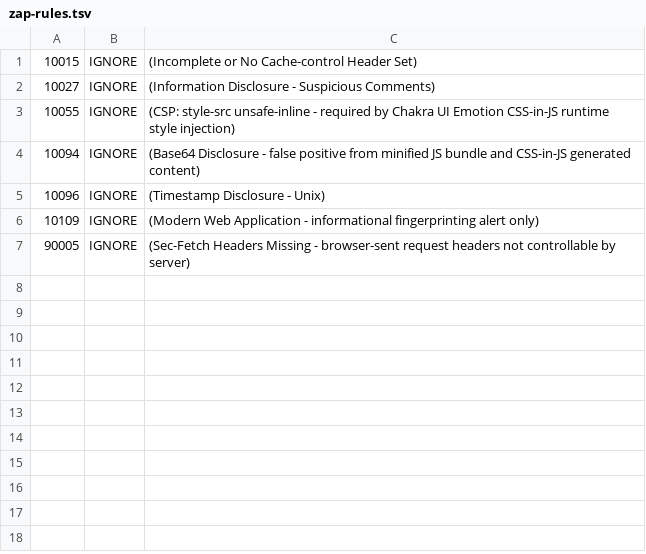
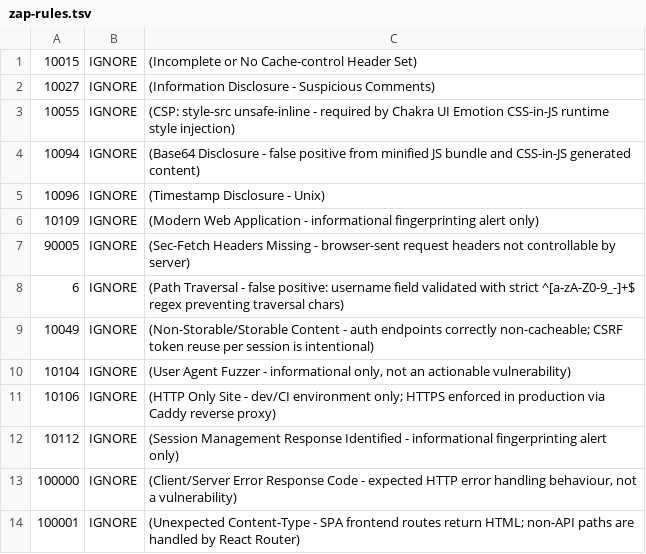
Before and after one commit to karanshukla/totalwarhammer-tournament-app, a TSV file: .github/zap-rules.tsv, drawn as a sheet.

```diff
--- a/.github/zap-rules.tsv
+++ b/.github/zap-rules.tsv
@@ -7 +7,8 @@
 90005	IGNORE	(Sec-Fetch Headers Missing - browser-sent request headers not controllable by server)
+6	IGNORE	(Path Traversal - false positive: username field validated with strict ^[a-zA-Z0-9_-]+$ regex preventing traversal chars)
+10049	IGNORE	(Non-Storable/Storable Content - auth endpoints correctly non-cacheable; CSRF token reuse per session is intentional)
+10104	IGNORE	(User Agent Fuzzer - informational only, not an actionable vulnerability)
+10106	IGNORE	(HTTP Only Site - dev/CI environment only; HTTPS enforced in production via Caddy reverse proxy)
+10112	IGNORE	(Session Management Response Identified - informational fingerprinting alert only)
+100000	IGNORE	(Client/Server Error Response Code - expected HTTP error handling behaviour, not a vulnerability)
+100001	IGNORE	(Unexpected Content-Type - SPA frontend routes return HTML; non-API paths are handled by React Router)
```
Also changed, not shown: 7 other files.
